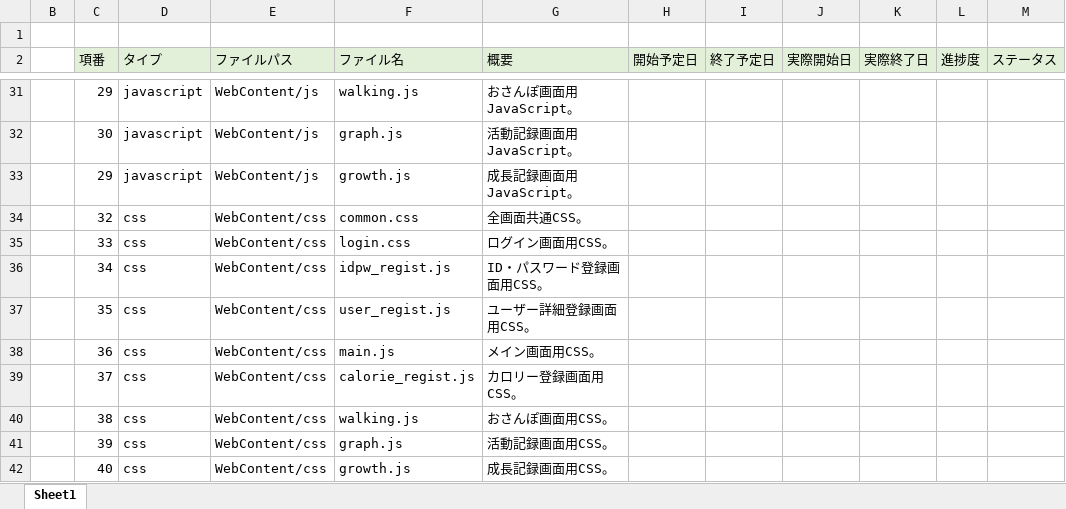
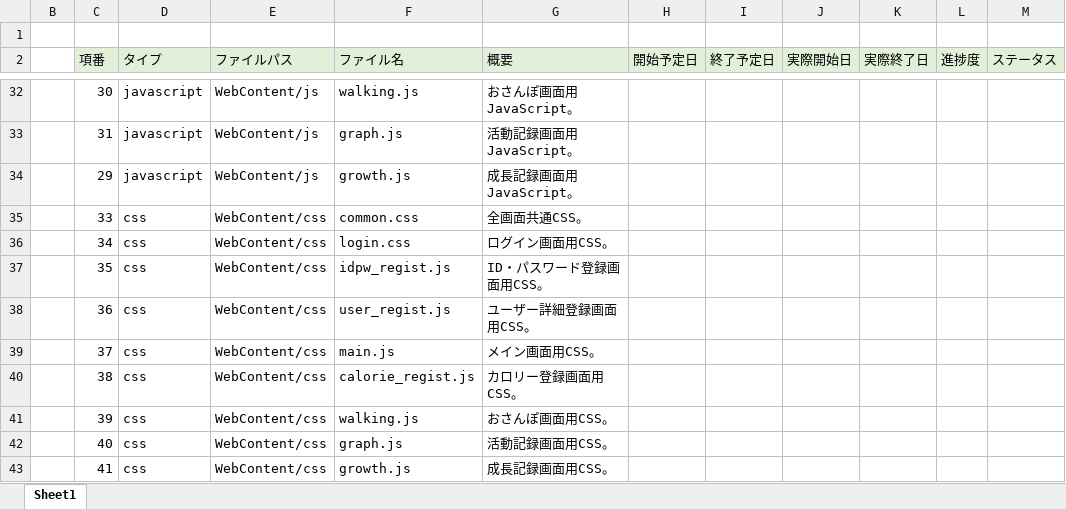
Before and after one commit to plusdojo2024/E3, an Excel workbook: doc/内部設計/03_ファイル構成一覧表_E3.xlsx, sheet Sheet1, drawn as a sheet; only a part is shown, gaps mark what is left out; values as stored, in another font and other column widths than the file's, no borders; addresses are those after the commit; the diff covers the shown part only; the diff names each change by its address in the sheet, - before the commit and + after, or states it on an @@ line.

```diff
--- a/doc/内部設計/03_ファイル構成一覧表_E3.xlsx (sheet Sheet1)
+++ b/doc/内部設計/03_ファイル構成一覧表_E3.xlsx (sheet Sheet1)
-C32 (項番): 29
+C32 (項番): 30
-C33 (項番): 30
+C33 (項番): 31
-C35 (項番): 32
+C35 (項番): 33
-C36 (項番): 33
+C36 (項番): 34
-C37 (項番): 34
+C37 (項番): 35
-C38 (項番): 35
+C38 (項番): 36
-C39 (項番): 36
+C39 (項番): 37
-C40 (項番): 37
+C40 (項番): 38
-C41 (項番): 38
+C41 (項番): 39
-C42 (項番): 39
+C42 (項番): 40
-C43 (項番): 40
+C43 (項番): 41
```
Also changed, not shown: 1 added row and 22 edited cells elsewhere in this sheet, doc/E3工程表.xlsx, 6 other files.
